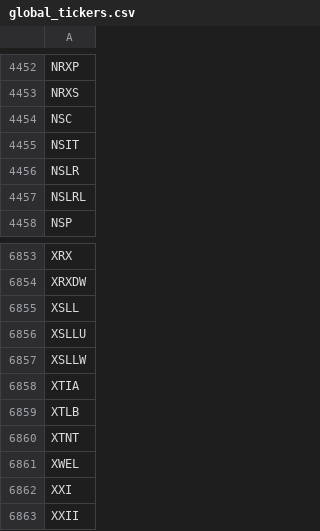
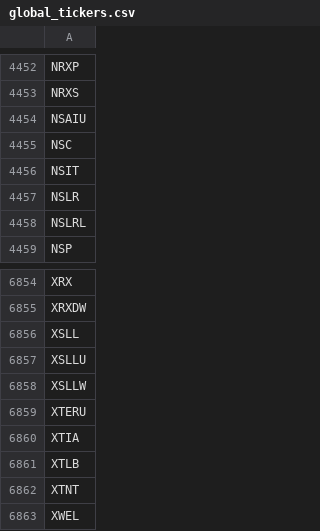
Before and after one commit to gitdhirajsv/Azalyst-Stock-Intelligence, a CSV file: global_tickers.csv, drawn as a sheet; only a part is shown, gaps mark what is left out; the shorter side is filled out with more unchanged rows.

```diff
--- a/global_tickers.csv
+++ b/global_tickers.csv
@@ -4453,2 +4453,3 @@ NRXP
 NRXS
+NSAIU
 NSC
@@ -6857,2 +6858,3 @@ XSLLU
 XSLLW
+XTERU
 XTIA
```
Also changed, not shown: 4 other files.
